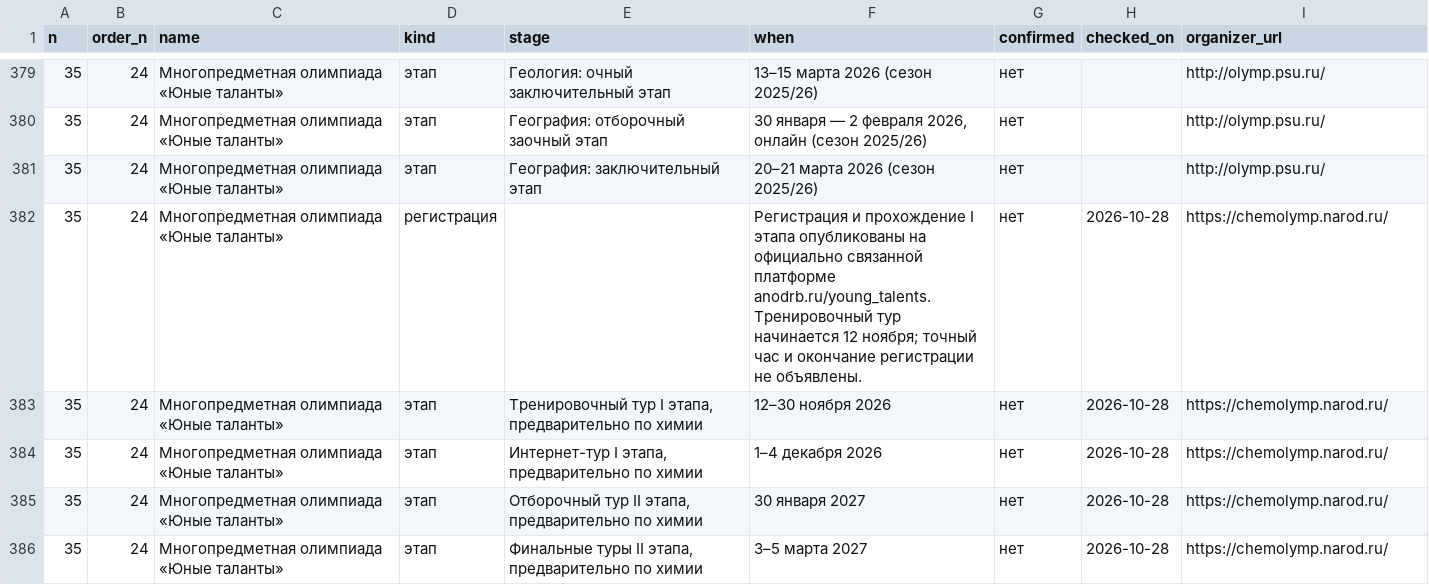
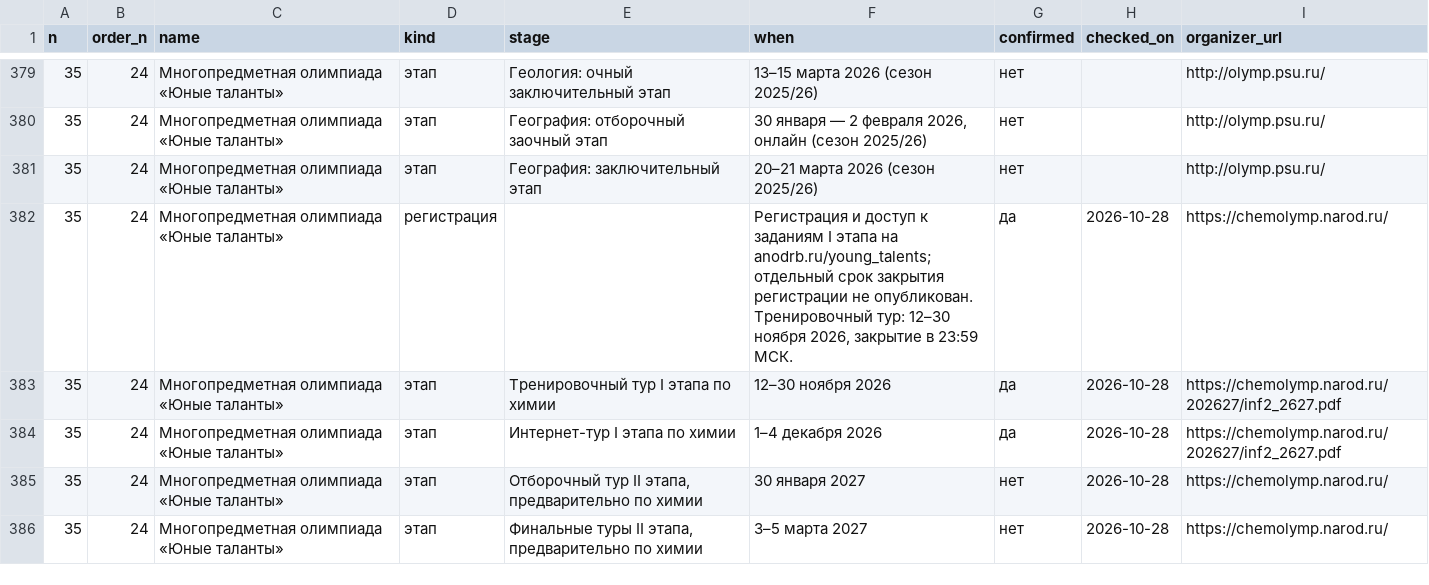
Before and after one commit to Cyberhand2/codolymp-opendata, a CSV file: schedule.csv, drawn as a sheet; only a part is shown, gaps mark what is left out; the diff covers the shown part only.

Commit message:
Обновление данных 2026-11-12: manifest.json, schedule.json, schedule.csv, lgoty-olimpiad-2027.json
Собрано из тех же данных, которыми живёт сайт. Описание наборов и условия использования — https://codolymp.ru/otkrytye-dannye

```diff
--- a/schedule.csv
+++ b/schedule.csv
@@ -381,5 +381,5 @@
 35,24,Многопредметная олимпиада «Юные таланты»,этап,География: заключительный этап,20–21 марта 2026 (сезон 2025/26),нет,,http://olymp.psu.ru/
-35,24,Многопредметная олимпиада «Юные таланты»,регистрация,,Регистрация и прохождение I этапа опубликованы на официально связанной платформе anodrb.ru/young_talents. Тренировочный тур начинается 12 ноября; точный час и окончание регистрации не объявлены.,нет,2026-10-28,https://chemolymp.narod.ru/
-35,24,Многопредметная олимпиада «Юные таланты»,этап,"Тренировочный тур I этапа, предварительно по химии",12–30 ноября 2026,нет,2026-10-28,https://chemolymp.narod.ru/
-35,24,Многопредметная олимпиада «Юные таланты»,этап,"Интернет-тур I этапа, предварительно по химии",1–4 декабря 2026,нет,2026-10-28,https://chemolymp.narod.ru/
+35,24,Многопредметная олимпиада «Юные таланты»,регистрация,,"Регистрация и доступ к заданиям I этапа на anodrb.ru/young_talents; отдельный срок закрытия регистрации не опубликован. Тренировочный тур: 12–30 ноября 2026, закрытие в 23:59 МСК.",да,2026-10-28,https://chemolymp.narod.ru/
+35,24,Многопредметная олимпиада «Юные таланты»,этап,Тренировочный тур I этапа по химии,12–30 ноября 2026,да,2026-10-28,https://chemolymp.narod.ru/202627/inf2_2627.pdf
+35,24,Многопредметная олимпиада «Юные таланты»,этап,Интернет-тур I этапа по химии,1–4 декабря 2026,да,2026-10-28,https://chemolymp.narod.ru/202627/inf2_2627.pdf
 35,24,Многопредметная олимпиада «Юные таланты»,этап,"Отборочный тур II этапа, предварительно по химии",30 января 2027,нет,2026-10-28,https://chemolymp.narod.ru/
```
Also changed, not shown: 11 edited cells elsewhere in this file, 3 other files.
